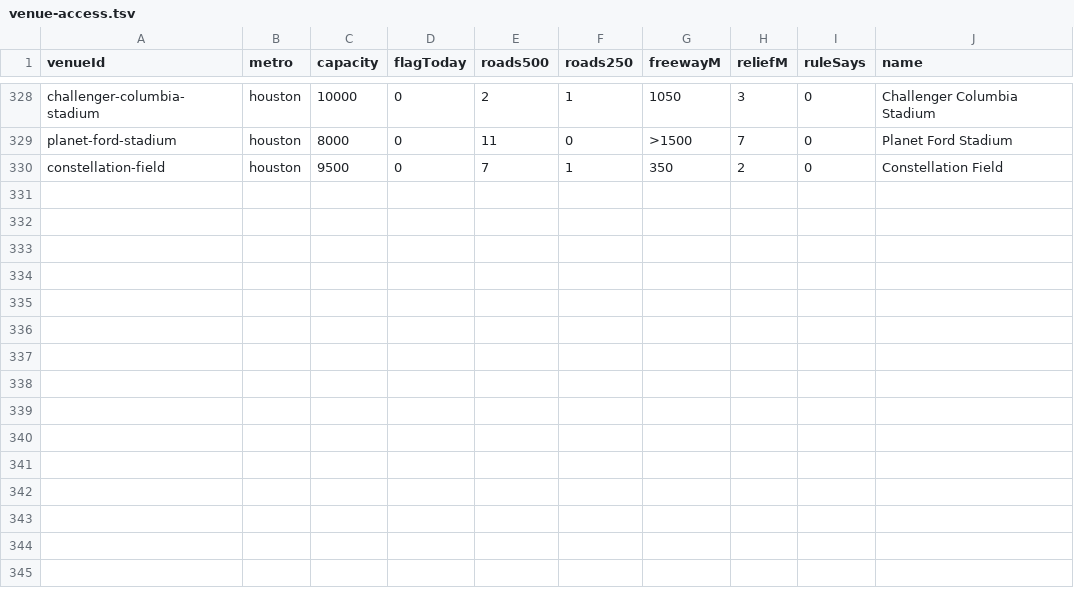
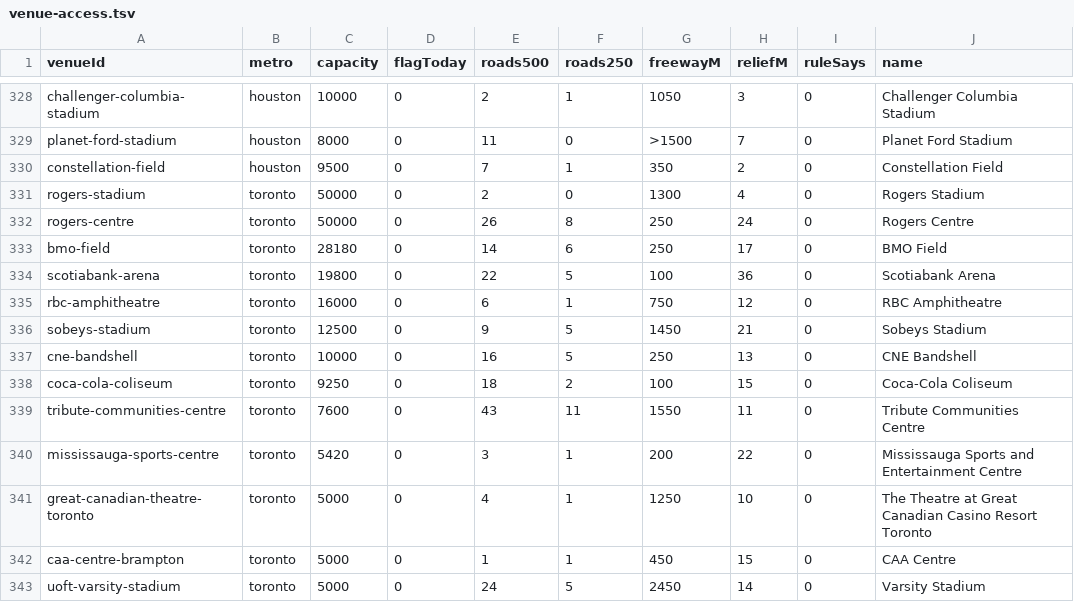
Before and after one commit to kylieau/fan-friction, a TSV file: data/venue-access.tsv, drawn as a sheet; only a part is shown, gaps mark what is left out; the diff names each change by its address in the sheet, - before the commit and + after, or states it on an @@ line.

```diff
--- a/data/venue-access.tsv
+++ b/data/venue-access.tsv
+row 331: rogers-stadium | toronto | 50000 | 0 | 2 | 0 | 1300 | 4 | 0 | Rogers Stadium
+row 332: rogers-centre | toronto | 50000 | 0 | 26 | 8 | 250 | 24 | 0 | Rogers Centre
+row 333: bmo-field | toronto | 28180 | 0 | 14 | 6 | 250 | 17 | 0 | BMO Field
+row 334: scotiabank-arena | toronto | 19800 | 0 | 22 | 5 | 100 | 36 | 0 | Scotiabank Arena
+row 335: rbc-amphitheatre | toronto | 16000 | 0 | 6 | 1 | 750 | 12 | 0 | RBC Amphitheatre
+row 336: sobeys-stadium | toronto | 12500 | 0 | 9 | 5 | 1450 | 21 | 0 | Sobeys Stadium
+row 337: cne-bandshell | toronto | 10000 | 0 | 16 | 5 | 250 | 13 | 0 | CNE Bandshell
+row 338: coca-cola-coliseum | toronto | 9250 | 0 | 18 | 2 | 100 | 15 | 0 | Coca-Cola Coliseum
+row 339: tribute-communities-centre | toronto | 7600 | 0 | 43 | 11 | 1550 | 11 | 0 | Tribute Communities Centre
+row 340: mississauga-sports-centre | toronto | 5420 | 0 | 3 | 1 | 200 | 22 | 0 | Mississauga Sports and Entertainment Centre
+row 341: great-canadian-theatre-toronto | toronto | 5000 | 0 | 4 | 1 | 1250 | 10 | 0 | The Theatre at Great Canadian Casino Resort Toronto
+row 342: caa-centre-brampton | toronto | 5000 | 0 | 1 | 1 | 450 | 15 | 0 | CAA Centre
+row 343: uoft-varsity-stadium | toronto | 5000 | 0 | 24 | 5 | 2450 | 14 | 0 | Varsity Stadium
```
Also changed, not shown: 43 other files.
